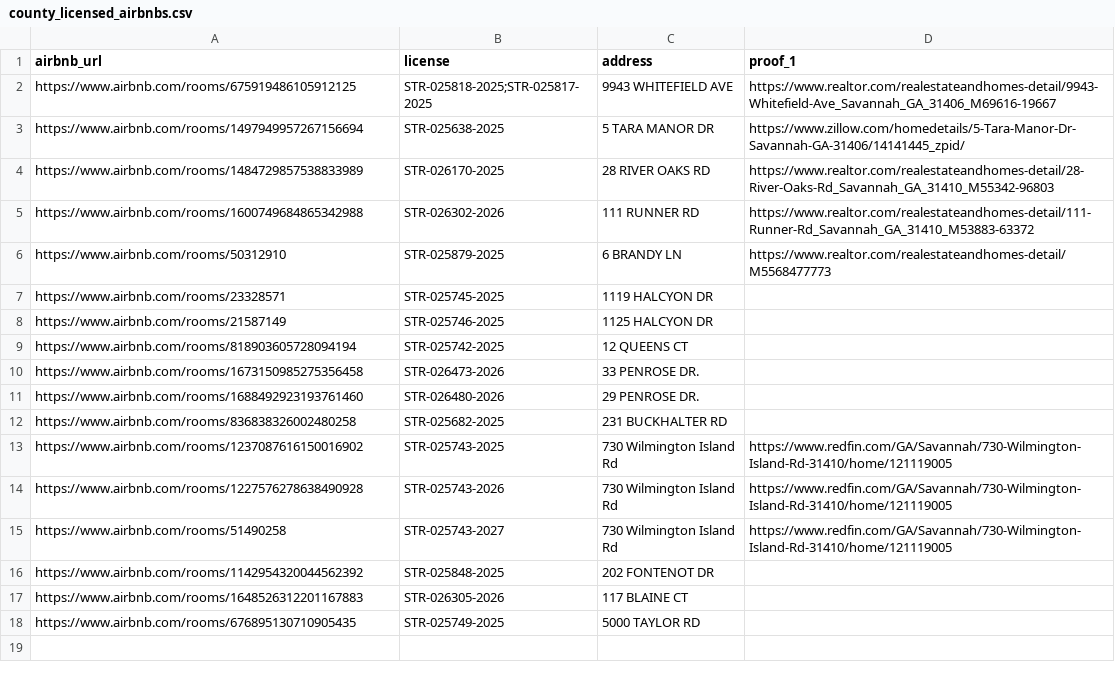
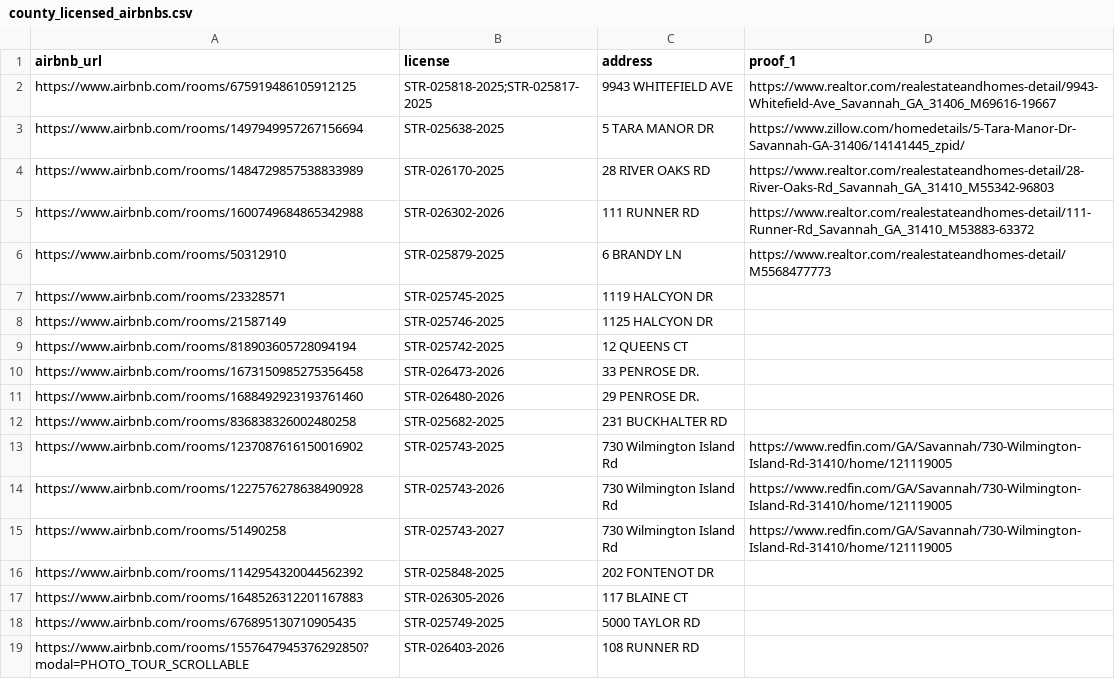
Before and after one commit to MichaelWoodc/stvr_map, a CSV file: county_licensed_airbnbs.csv, drawn as a sheet; the diff names each change by its address in the sheet, - before the commit and + after, or states it on an @@ line.

Commit message:
found one more license

```diff
--- a/county_licensed_airbnbs.csv
+++ b/county_licensed_airbnbs.csv
+row 19: https://www.airbnb.com/rooms/1557647945376292850?modal=PHOTO_TOUR_SCROLLABLE | STR-026403-2026 | 108 RUNNER RD
```
Also changed, not shown: 1 other file.
